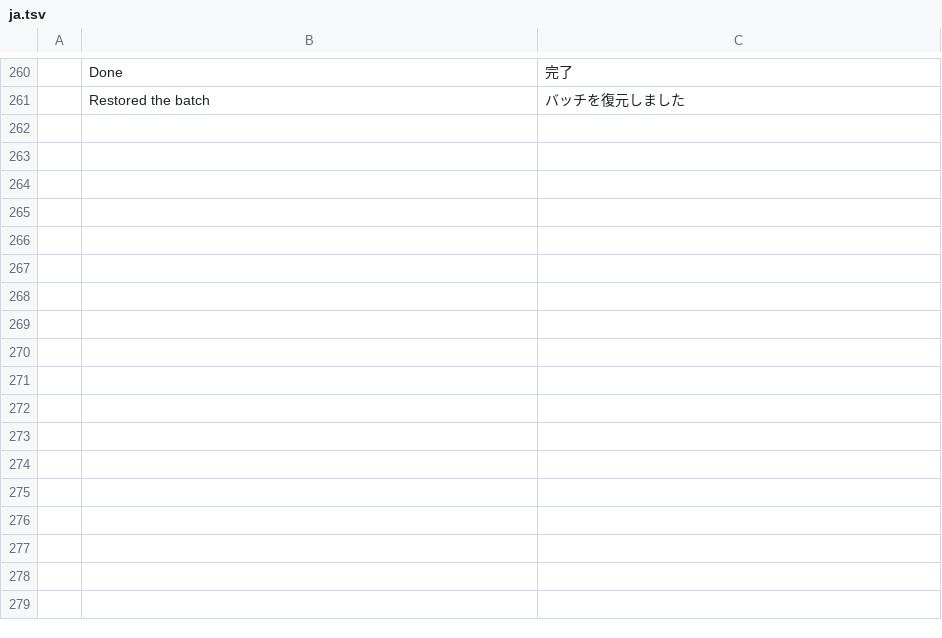
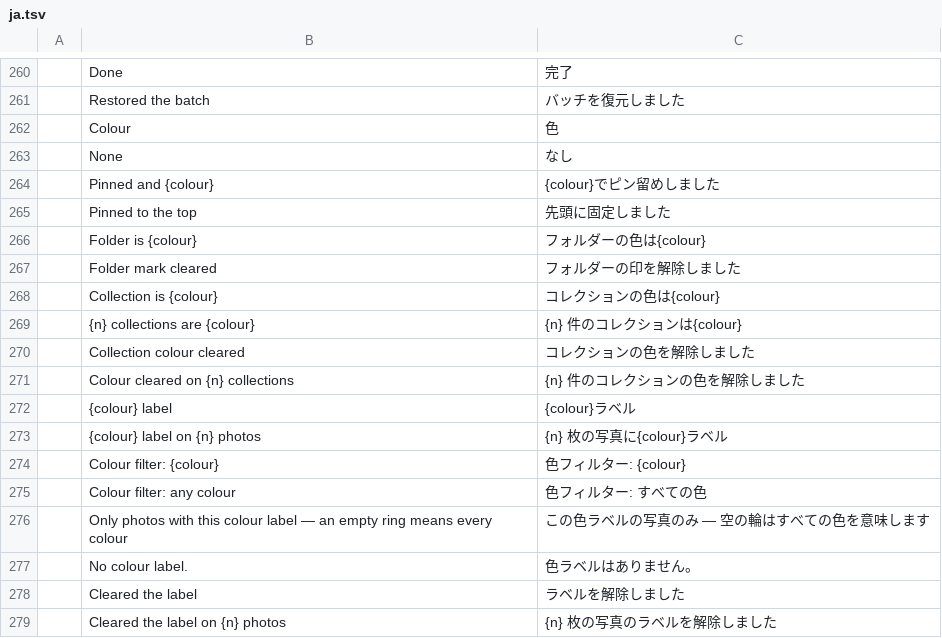
Before and after one commit to Topzic/sortlens-rust, a TSV file: crates/ui/src/i18n/ja.tsv, drawn as a sheet; only a part is shown, gaps mark what is left out; the diff names each change by its address in the sheet, - before the commit and + after, or states it on an @@ line.

Commit message:
feat: every colour word is the catalogue's, from the chip to the status line
The filter chip, both sidebar Colour menus, the inspector's Label row and
Tags tab, Library insights' label bars and the recolour/folder-mark status
lines painted Red..Purple literally, even on a Japanese screen, while the
change viewer already worded them through colour_word.

colour_word is now the only place a label is named, and colour_in_sentence
handles the lowercase an English sentence uses without touching Japanese or
Arabic. folder_mark_notice, collection_colour_notice and label_notice word
the status lines from the same piece with {colour} and {n} placeholders, so a
toast cannot name a colour differently from the menu that set it and counts
keep the reader's digits. Eighteen rows in each catalogue; English is
unchanged to the byte except the folder notice's stray trailing space.

Tests: every_colour_word_is_the_catalogues pins the English wording and the
Japanese/Arabic menus and sentences; the_colour_chip_speaks_the_interface_language
paints the real filter strip in all three languages. cargo xtask ci,
snapshot, deny, wasm and screenshots (27 scenes, no baseline moved) green.

Docs: ROADMAP Phase 4 item 2d, ARCHITECTURE 8.4, FEATURES SL-L07, UX 5.2.

```diff
--- a/crates/ui/src/i18n/ja.tsv
+++ b/crates/ui/src/i18n/ja.tsv
+row 262:  | Colour | 色
+row 263:  | None | なし
+row 264:  | Pinned and {colour} | {colour}でピン留めしました
+row 265:  | Pinned to the top | 先頭に固定しました
+row 266:  | Folder is {colour} | フォルダーの色は{colour}
+row 267:  | Folder mark cleared | フォルダーの印を解除しました
+row 268:  | Collection is {colour} | コレクションの色は{colour}
+row 269:  | {n} collections are {colour} | {n} 件のコレクションは{colour}
+row 270:  | Collection colour cleared | コレクションの色を解除しました
+row 271:  | Colour cleared on {n} collections | {n} 件のコレクションの色を解除しました
+row 272:  | {colour} label | {colour}ラベル
+row 273:  | {colour} label on {n} photos | {n} 枚の写真に{colour}ラベル
+row 274:  | Colour filter: {colour} | 色フィルター: {colour}
+row 275:  | Colour filter: any colour | 色フィルター: すべての色
+row 276:  | Only photos with this colour label — an empty ring means every colour | この色ラベルの写真のみ — 空の輪はすべての色を意味します
+row 277:  | No colour label. | 色ラベルはありません。
+row 278:  | Cleared the label | ラベルを解除しました
+row 279:  | Cleared the label on {n} photos | {n} 枚の写真のラベルを解除しました
```
Also changed, not shown: crates/ui/src/i18n/ar.tsv, 6 other files.
